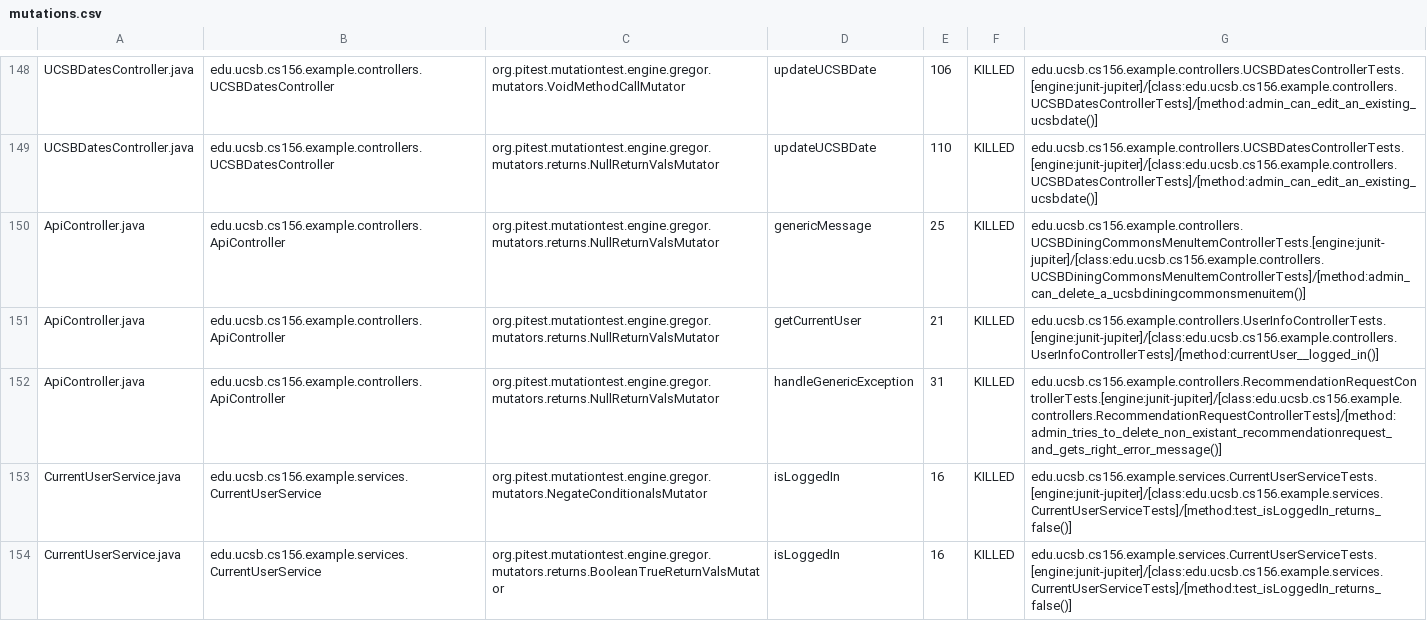
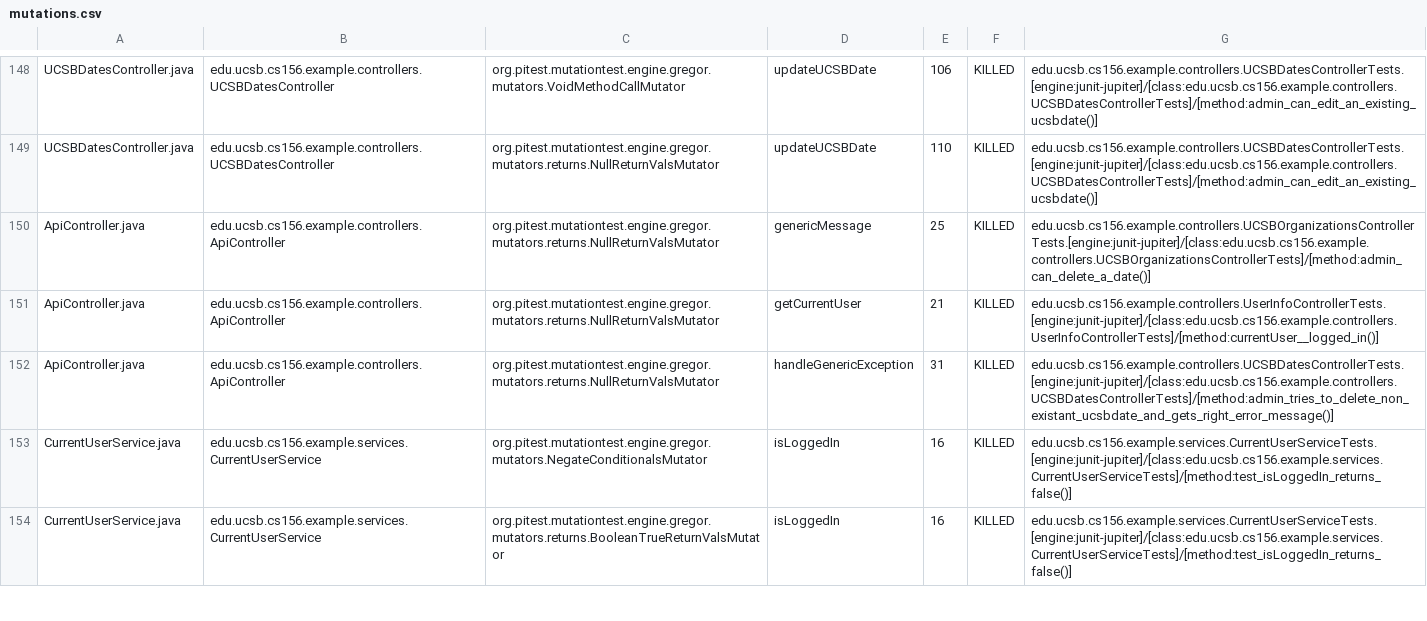
Before and after one commit to ucsb-cs156-w24/team02-w24-5pm-2, a CSV file: pitest/mutations.csv, drawn as a sheet; only a part is shown, gaps mark what is left out.

Commit message:
Deploying to gh-pages from @ ucsb-cs156-w24/team02-w24-5pm-2@7e9018454819a4810260179feca4362dfec40087 🚀

```diff
--- a/pitest/mutations.csv
+++ b/pitest/mutations.csv
@@ -149,5 +149,5 @@ UCSBDatesController.java,edu.ucsb.cs156.example.controllers.UCSBDatesController,
 UCSBDatesController.java,edu.ucsb.cs156.example.controllers.UCSBDatesController,org.pitest.mutationtest.engine.gregor.mutators.returns.NullReturnValsMutator,updateUCSBDate,110,KILLED,edu.ucsb.cs156.example.controllers.UCSBDatesControllerTests.[engine:junit-jupiter]/[class:edu.ucsb.cs156.example.controllers.UCSBDatesControllerTests]/[method:admin_can_edit_an_existing_ucsbdate()]
-ApiController.java,edu.ucsb.cs156.example.controllers.ApiController,org.pitest.mutationtest.engine.gregor.mutators.returns.NullReturnValsMutator,genericMessage,25,KILLED,edu.ucsb.cs156.example.controllers.UCSBDiningCommonsMenuItemControllerTests.[engine:junit-jupiter]/[class:edu.ucsb.cs156.example.controllers.UCSBDiningCommonsMenuItemControllerTests]/[method:admin_can_delete_a_ucsbdiningcommonsmenuitem()]
+ApiController.java,edu.ucsb.cs156.example.controllers.ApiController,org.pitest.mutationtest.engine.gregor.mutators.returns.NullReturnValsMutator,genericMessage,25,KILLED,edu.ucsb.cs156.example.controllers.UCSBOrganizationsControllerTests.[engine:junit-jupiter]/[class:edu.ucsb.cs156.example.controllers.UCSBOrganizationsControllerTests]/[method:admin_can_delete_a_date()]
 ApiController.java,edu.ucsb.cs156.example.controllers.ApiController,org.pitest.mutationtest.engine.gregor.mutators.returns.NullReturnValsMutator,getCurrentUser,21,KILLED,edu.ucsb.cs156.example.controllers.UserInfoControllerTests.[engine:junit-jupiter]/[class:edu.ucsb.cs156.example.controllers.UserInfoControllerTests]/[method:currentUser__logged_in()]
-ApiController.java,edu.ucsb.cs156.example.controllers.ApiController,org.pitest.mutationtest.engine.gregor.mutators.returns.NullReturnValsMutator,handleGenericException,31,KILLED,edu.ucsb.cs156.example.controllers.RecommendationRequestControllerTests.[engine:junit-jupiter]/[class:edu.ucsb.cs156.example.controllers.RecommendationRequestControllerTests]/[method:admin_tries_to_delete_non_existant_recommendationrequest_and_gets_right_error_message()]
+ApiController.java,edu.ucsb.cs156.example.controllers.ApiController,org.pitest.mutationtest.engine.gregor.mutators.returns.NullReturnValsMutator,handleGenericException,31,KILLED,edu.ucsb.cs156.example.controllers.UCSBDatesControllerTests.[engine:junit-jupiter]/[class:edu.ucsb.cs156.example.controllers.UCSBDatesControllerTests]/[method:admin_tries_to_delete_non_existant_ucsbdate_and_gets_right_error_message()]
 CurrentUserService.java,edu.ucsb.cs156.example.services.CurrentUserService,org.pitest.mutationtest.engine.gregor.mutators.NegateConditionalsMutator,isLoggedIn,16,KILLED,edu.ucsb.cs156.example.services.CurrentUserServiceTests.[engine:junit-jupiter]/[class:edu.ucsb.cs156.example.services.CurrentUserServiceTests]/[method:test_isLoggedIn_returns_false()]
```
Also changed, not shown: 17 other files.
